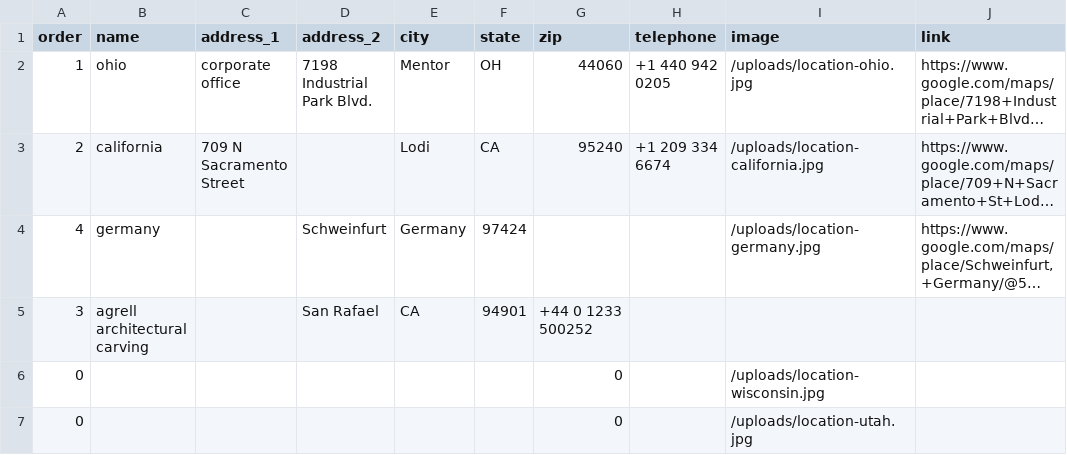
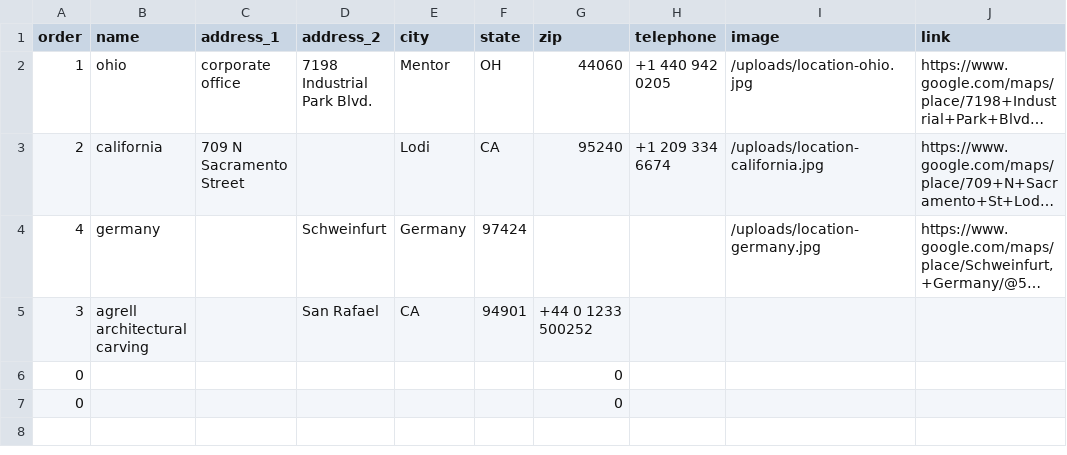
Before and after one commit to Merritt-Woodwork/merrittwoodwork.com, a CSV file: src/_data/en/locations.csv, drawn as a sheet; long unchanged cells end in ….

Commit message:
Updated 1 file via CloudCannon.

```diff
--- a/src/_data/en/locations.csv
+++ b/src/_data/en/locations.csv
@@ -5,3 +5,3 @@ order,name,address_1,address_2,city,state,zip,telephone,image,link
 3,agrell architectural carving,,San Rafael,CA,94901,+44 0 1233 500252,"  ",,
-0,,,,,,0,,/uploads/location-wisconsin.jpg,
-0,,,,,,0,,/uploads/location-utah.jpg,
+0,,,,,,0,,,
+0,,,,,,0,,,
```
